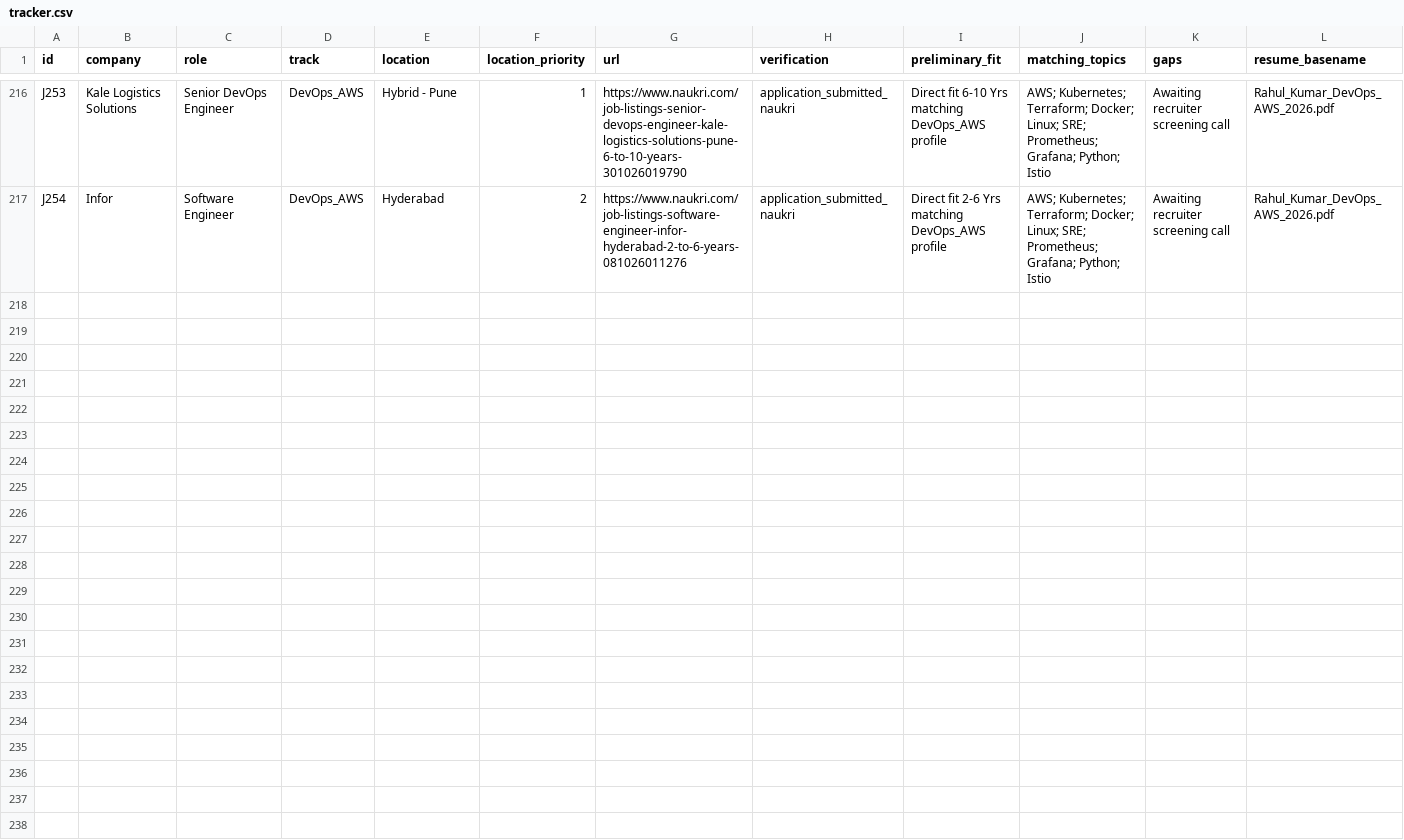
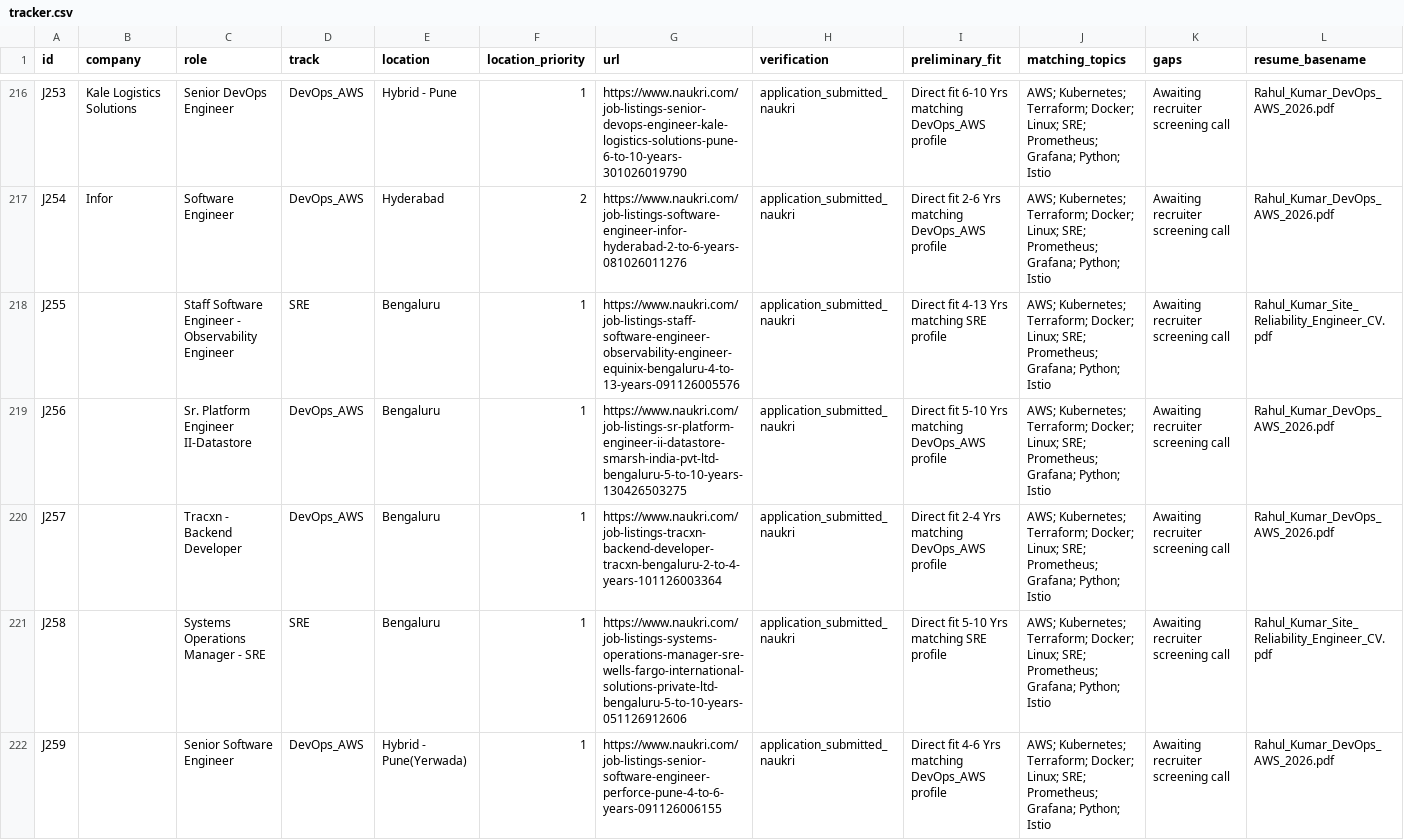
Before and after one commit to ryxmarcus/job, a CSV file: applications/tracker.csv, drawn as a sheet; only a part is shown, gaps mark what is left out; rows hold the shown columns only; the diff covers the shown part only; the diff names each change by its address in the sheet, - before the commit and + after, or states it on an @@ line.

```diff
--- a/applications/tracker.csv
+++ b/applications/tracker.csv
+row 218: J255 |  | Staff Software Engineer - Observability Engineer | SRE | Bengaluru | 1 | https://www.naukri.com/job-listings-staff-software-engineer-observability-engineer-equinix-bengaluru-4-to-13-years-091126005576 | application_submitted_naukri | Direct fit 4-13 Yrs matching SRE profile | AWS; Kubernetes; Terraform; Docker; Linux; SRE; Prometheus; Grafana; Python; Istio | Awaiting recruiter screening call | Rahul_Kumar_Site_Reliability_Engineer_CV.pdf
+row 219: J256 |  | Sr. Platform Engineer II-Datastore | DevOps_AWS | Bengaluru | 1 | https://www.naukri.com/job-listings-sr-platform-engineer-ii-datastore-smarsh-india-pvt-ltd-bengaluru-5-to-10-years-130426503275 | application_submitted_naukri | Direct fit 5-10 Yrs matching DevOps_AWS profile | AWS; Kubernetes; Terraform; Docker; Linux; SRE; Prometheus; Grafana; Python; Istio | Awaiting recruiter screening call | Rahul_Kumar_DevOps_AWS_2026.pdf
+row 220: J257 |  | Tracxn - Backend Developer | DevOps_AWS | Bengaluru | 1 | https://www.naukri.com/job-listings-tracxn-backend-developer-tracxn-bengaluru-2-to-4-years-101126003364 | application_submitted_naukri | Direct fit 2-4 Yrs matching DevOps_AWS profile | AWS; Kubernetes; Terraform; Docker; Linux; SRE; Prometheus; Grafana; Python; Istio | Awaiting recruiter screening call | Rahul_Kumar_DevOps_AWS_2026.pdf
+row 221: J258 |  | Systems Operations Manager - SRE | SRE | Bengaluru | 1 | https://www.naukri.com/job-listings-systems-operations-manager-sre-wells-fargo-international-solutions-private-ltd-bengaluru-5-to-10-years-051126912606 | application_submitted_naukri | Direct fit 5-10 Yrs matching SRE profile | AWS; Kubernetes; Terraform; Docker; Linux; SRE; Prometheus; Grafana; Python; Istio | Awaiting recruiter screening call | Rahul_Kumar_Site_Reliability_Engineer_CV.pdf
+row 222: J259 |  | Senior Software Engineer | DevOps_AWS | Hybrid - Pune(Yerwada) | 1 | https://www.naukri.com/job-listings-senior-software-engineer-perforce-pune-4-to-6-years-091126006155 | application_submitted_naukri | Direct fit 4-6 Yrs matching DevOps_AWS profile | AWS; Kubernetes; Terraform; Docker; Linux; SRE; Prometheus; Grafana; Python; Istio | Awaiting recruiter screening call | Rahul_Kumar_DevOps_AWS_2026.pdf
```
Also changed, not shown: 4 added rows elsewhere in this file, drive_job_tracker.csv, 3 other files.
